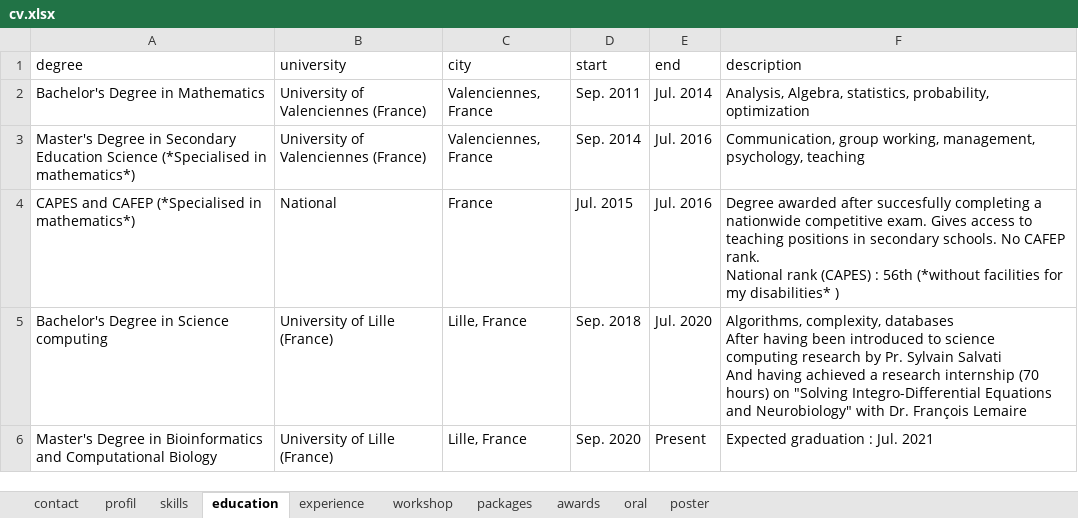
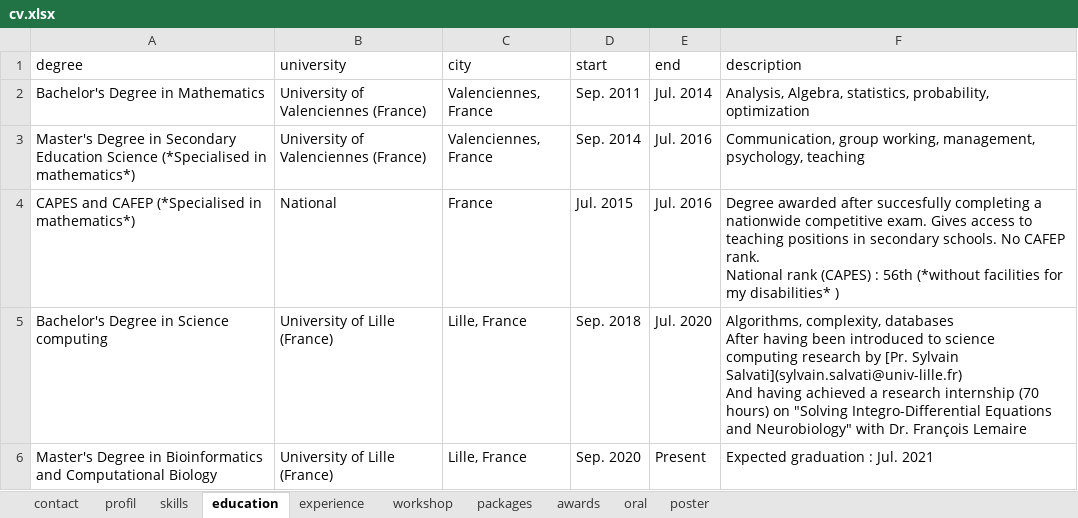
Before and after one commit to AxelMaths/AxelMaths.github.io, an Excel workbook: data/cv.xlsx, sheet education, drawn as a sheet; values as stored, in another font and other column widths than the file's, no borders; ↵ is a line break in a cell; the diff names each change by its address in the sheet, - before the commit and + after, or states it on an @@ line.

```diff
--- a/data/cv.xlsx (sheet education)
+++ b/data/cv.xlsx (sheet education)
-F5 (description): …research by Pr. Sylvain Salvati ↵ And having…
+F5 (description): …research by [Pr. Sylvain Salvati](sylvain.salvati@univ-lille.fr) ↵ And having…
```
Also changed, not shown: sheet experience, sheet profil, sheet contact, 5 other files.
